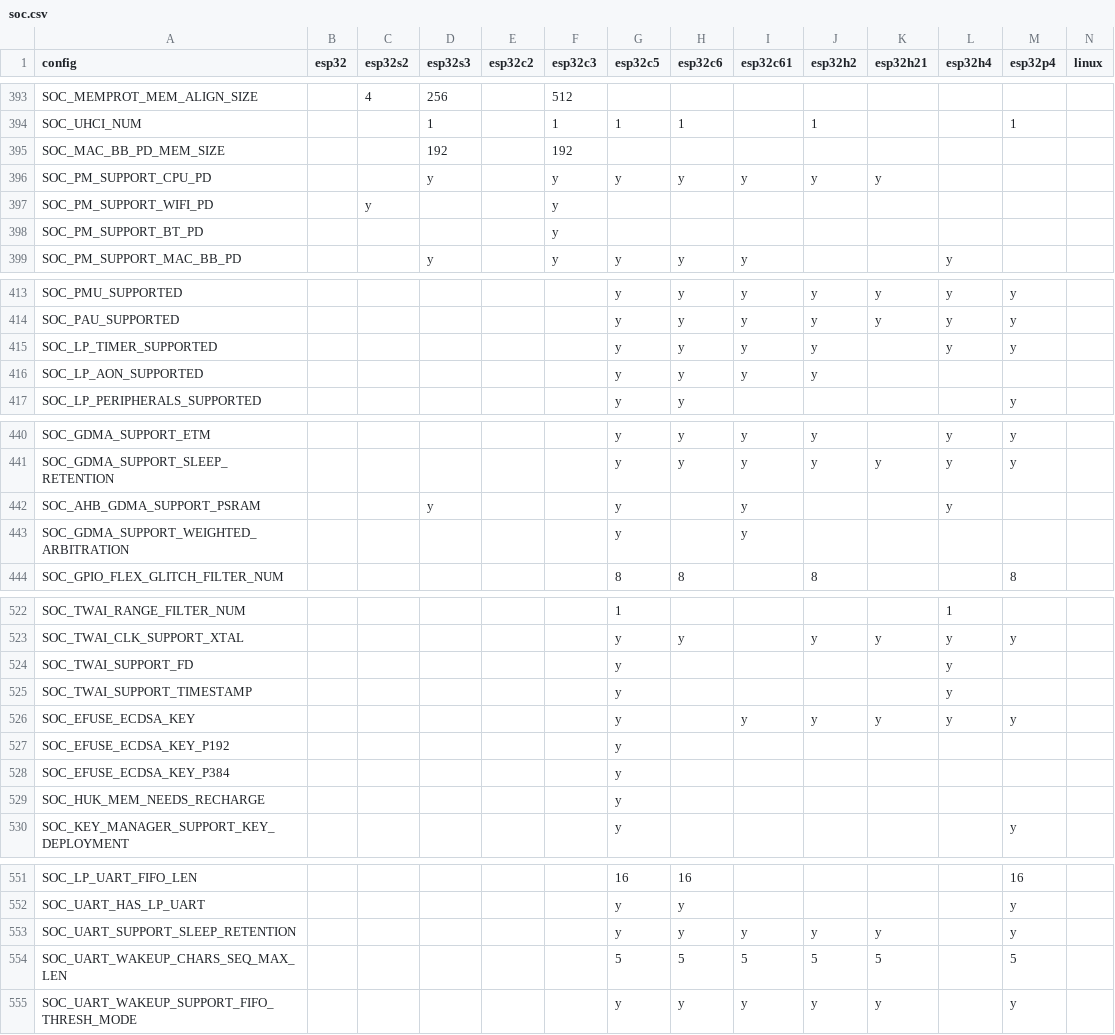
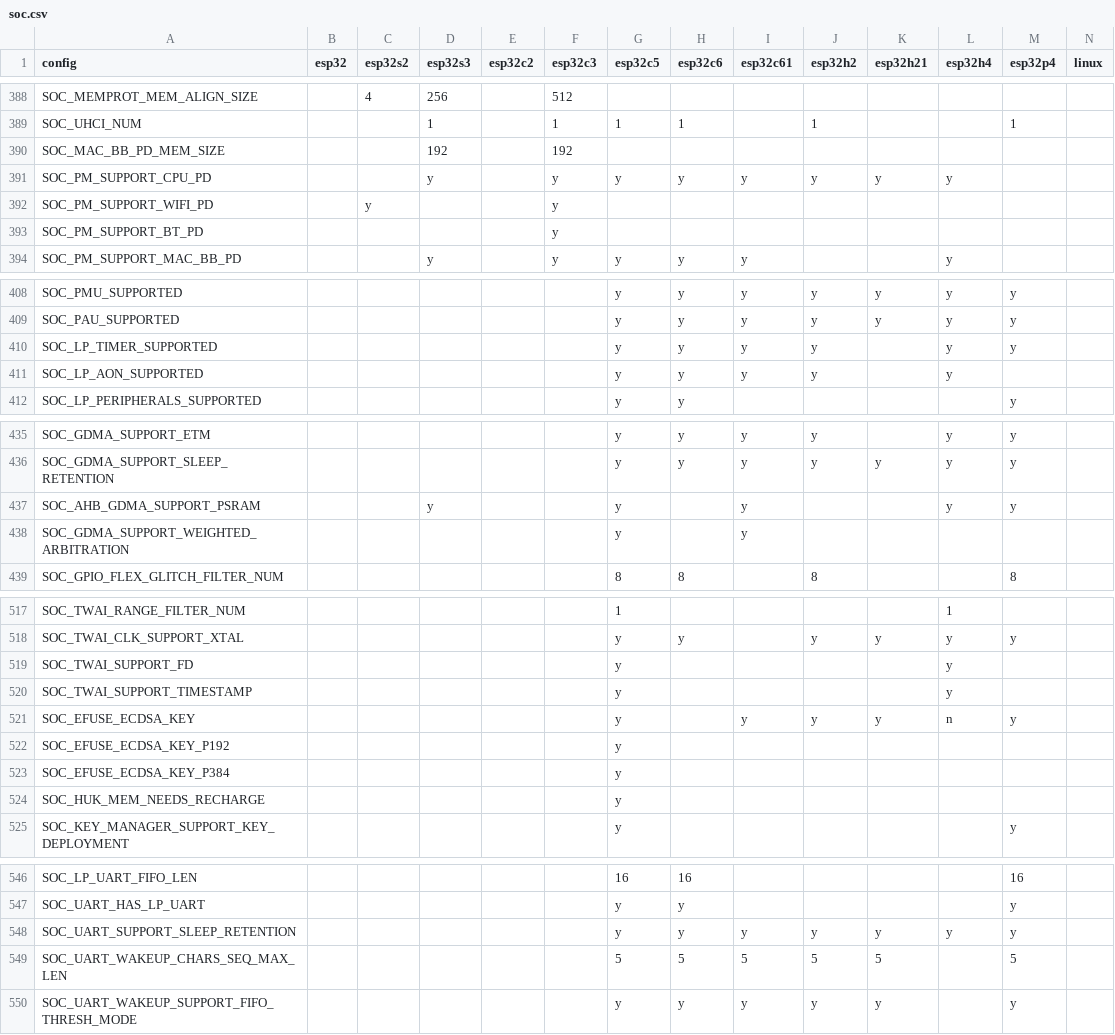
Before and after one commit to tanakamasayuki/ESP-IDF-SoC-Check, a CSV file: soc.csv, drawn as a sheet; only a part is shown, gaps mark what is left out; the diff covers the shown part only.

```diff
--- a/soc.csv
+++ b/soc.csv
@@ -395,3 +390,3 @@ SOC_UHCI_NUM			1		1	1	1		1			1
 SOC_MAC_BB_PD_MEM_SIZE			192		192									
-SOC_PM_SUPPORT_CPU_PD			y		y	y	y	y	y	y				
+SOC_PM_SUPPORT_CPU_PD			y		y	y	y	y	y	y	y			
 SOC_PM_SUPPORT_WIFI_PD		y			y									
@@ -415,3 +410,3 @@ SOC_PAU_SUPPORTED						y	y	y	y	y	y	y
 SOC_LP_TIMER_SUPPORTED						y	y	y	y		y	y		
-SOC_LP_AON_SUPPORTED						y	y	y	y					
+SOC_LP_AON_SUPPORTED						y	y	y	y		y			
 SOC_LP_PERIPHERALS_SUPPORTED						y	y					y		
@@ -441,3 +436,3 @@ SOC_GDMA_SUPPORT_ETM						y	y	y	y		y	y
 SOC_GDMA_SUPPORT_SLEEP_RETENTION						y	y	y	y	y	y	y		
-SOC_AHB_GDMA_SUPPORT_PSRAM			y			y		y			y			
+SOC_AHB_GDMA_SUPPORT_PSRAM			y			y		y			y	y		
 SOC_GDMA_SUPPORT_WEIGHTED_ARBITRATION						y		y						
@@ -525,3 +520,3 @@ SOC_TWAI_SUPPORT_FD						y					y
 SOC_TWAI_SUPPORT_TIMESTAMP						y					y			
-SOC_EFUSE_ECDSA_KEY						y		y	y	y	y	y		
+SOC_EFUSE_ECDSA_KEY						y		y	y	y	n	y		
 SOC_EFUSE_ECDSA_KEY_P192						y								
@@ -552,3 +547,3 @@ SOC_LP_UART_FIFO_LEN						16	16					16
 SOC_UART_HAS_LP_UART						y	y					y		
-SOC_UART_SUPPORT_SLEEP_RETENTION						y	y	y	y	y		y		
+SOC_UART_SUPPORT_SLEEP_RETENTION						y	y	y	y	y	y	y		
 SOC_UART_WAKEUP_CHARS_SEQ_MAX_LEN						5	5	5	5	5		5		
```
Also changed, not shown: 5 added rows, 5 removed rows and 10 edited cells elsewhere in this file, 1 other file.
